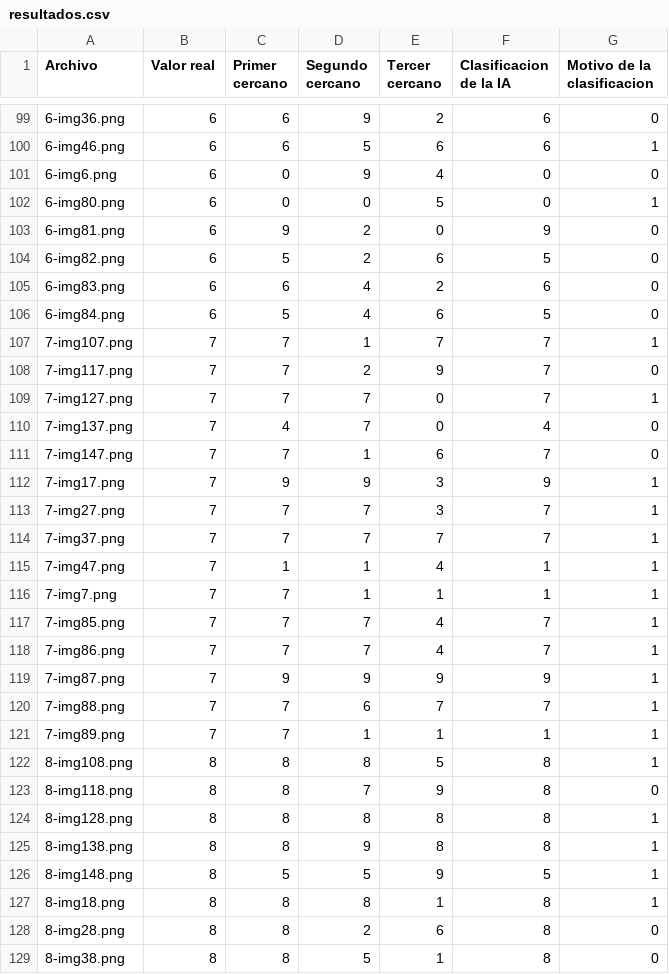
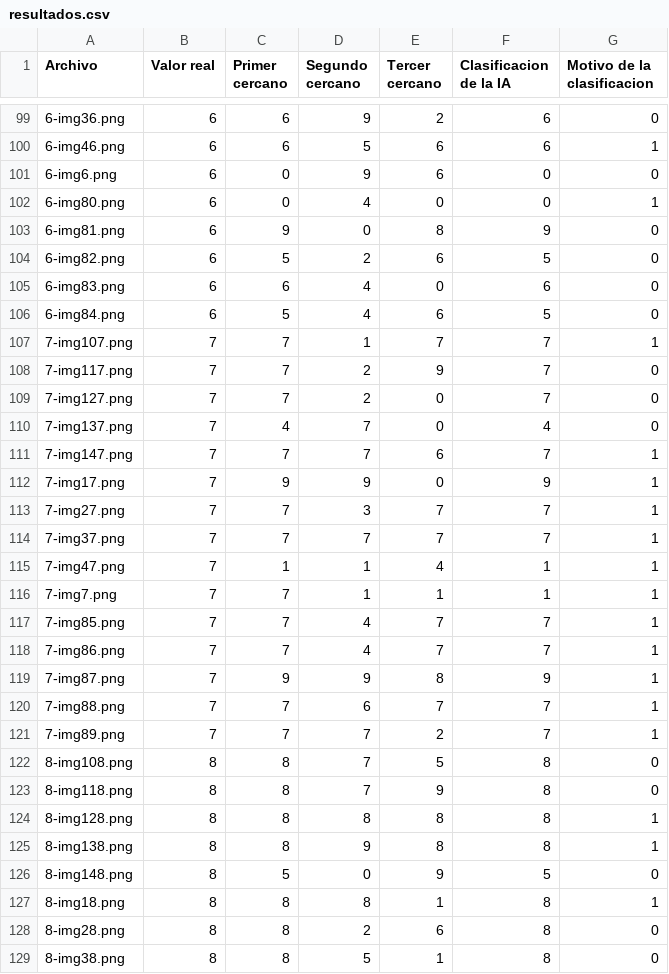
Before and after one commit to ReyesEB/Proyecto_ICC_2_2025-2, a CSV file: resultados.csv, drawn as a sheet; only a part is shown, gaps mark what is left out; the diff covers the shown part only.

```diff
--- a/resultados.csv
+++ b/resultados.csv
@@ -100,7 +100,7 @@ Archivo,Valor real,Primer cercano,Segundo cercano,Tercer cercano,Clasificacion d
 6-img46.png,6,6,5,6,6,1
-6-img6.png,6,0,9,4,0,0
-6-img80.png,6,0,0,5,0,1
-6-img81.png,6,9,2,0,9,0
+6-img6.png,6,0,9,6,0,0
+6-img80.png,6,0,4,0,0,1
+6-img81.png,6,9,0,8,9,0
 6-img82.png,6,5,2,6,5,0
-6-img83.png,6,6,4,2,6,0
+6-img83.png,6,6,4,0,6,0
 6-img84.png,6,5,4,6,5,0
@@ -108,7 +108,7 @@ Archivo,Valor real,Primer cercano,Segundo cercano,Tercer cercano,Clasificacion d
 7-img117.png,7,7,2,9,7,0
-7-img127.png,7,7,7,0,7,1
+7-img127.png,7,7,2,0,7,0
 7-img137.png,7,4,7,0,4,0
-7-img147.png,7,7,1,6,7,0
-7-img17.png,7,9,9,3,9,1
-7-img27.png,7,7,7,3,7,1
+7-img147.png,7,7,7,6,7,1
+7-img17.png,7,9,9,0,9,1
+7-img27.png,7,7,3,7,7,1
 7-img37.png,7,7,7,7,7,1
@@ -116,8 +116,8 @@ Archivo,Valor real,Primer cercano,Segundo cercano,Tercer cercano,Clasificacion d
 7-img7.png,7,7,1,1,1,1
-7-img85.png,7,7,7,4,7,1
-7-img86.png,7,7,7,4,7,1
-7-img87.png,7,9,9,9,9,1
+7-img85.png,7,7,4,7,7,1
+7-img86.png,7,7,4,7,7,1
+7-img87.png,7,9,9,8,9,1
 7-img88.png,7,7,6,7,7,1
-7-img89.png,7,7,1,1,1,1
-8-img108.png,8,8,8,5,8,1
+7-img89.png,7,7,7,2,7,1
+8-img108.png,8,8,7,5,8,0
 8-img118.png,8,8,7,9,8,0
@@ -125,3 +125,3 @@ Archivo,Valor real,Primer cercano,Segundo cercano,Tercer cercano,Clasificacion d
 8-img138.png,8,8,9,8,8,1
-8-img148.png,8,5,5,9,5,1
+8-img148.png,8,5,0,9,5,0
 8-img18.png,8,8,8,1,8,1
```
Also changed, not shown: 56 edited cells elsewhere in this file, 2 other files.
